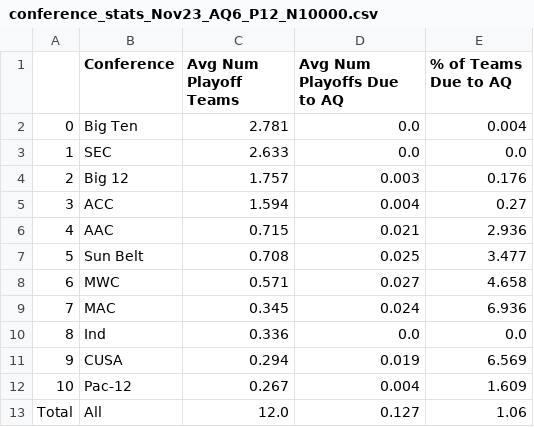
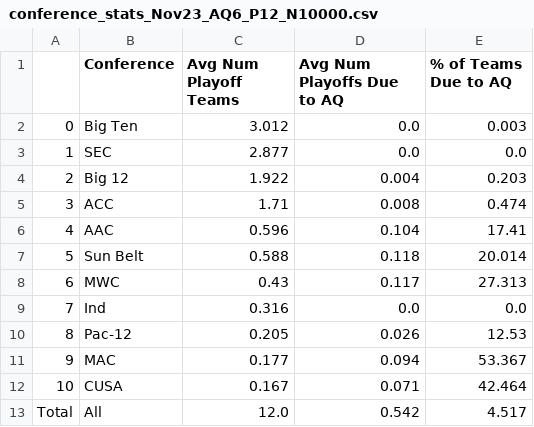
Before and after one commit to beckettsanderson/CFP-Simulator, a CSV file: Simulation Outputs/Conference Stats/conference_stats_Nov23_AQ6_P12_N10000.csv, drawn as a sheet.

```diff
--- a/Simulation Outputs/Conference Stats/conference_stats_Nov23_AQ6_P12_N10000.csv
+++ b/Simulation Outputs/Conference Stats/conference_stats_Nov23_AQ6_P12_N10000.csv
@@ -1,13 +1,13 @@
 ,Conference,Avg Num Playoff Teams,Avg Num Playoffs Due to AQ,% of Teams Due to AQ
-0,Big Ten,2.781,0.0,0.004
-1,SEC,2.633,0.0,0.0
-2,Big 12,1.757,0.003,0.176
-3,ACC,1.594,0.004,0.27
-4,AAC,0.715,0.021,2.936
-5,Sun Belt,0.708,0.025,3.477
-6,MWC,0.571,0.027,4.658
-7,MAC,0.345,0.024,6.936
-8,Ind,0.336,0.0,0.0
-9,CUSA,0.294,0.019,6.569
-10,Pac-12,0.267,0.004,1.609
-Total,All,12.0,0.127,1.06
+0,Big Ten,3.012,0.0,0.003
+1,SEC,2.877,0.0,0.0
+2,Big 12,1.922,0.004,0.203
+3,ACC,1.71,0.008,0.474
+4,AAC,0.596,0.104,17.41
+5,Sun Belt,0.588,0.118,20.014
+6,MWC,0.43,0.117,27.313
+7,Ind,0.316,0.0,0.0
+8,Pac-12,0.205,0.026,12.53
+9,MAC,0.177,0.094,53.367
+10,CUSA,0.167,0.071,42.464
+Total,All,12.0,0.542,4.517
```
Also changed, not shown: Simulation Outputs/Team Stats/team_stats_Nov23_AQ6_P12_N10000.csv.
